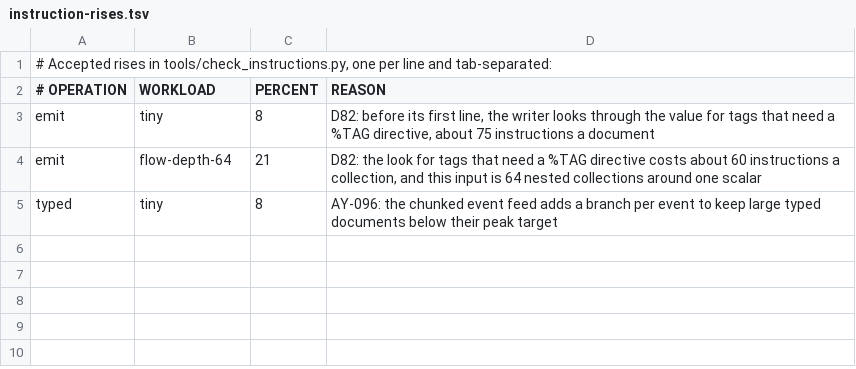
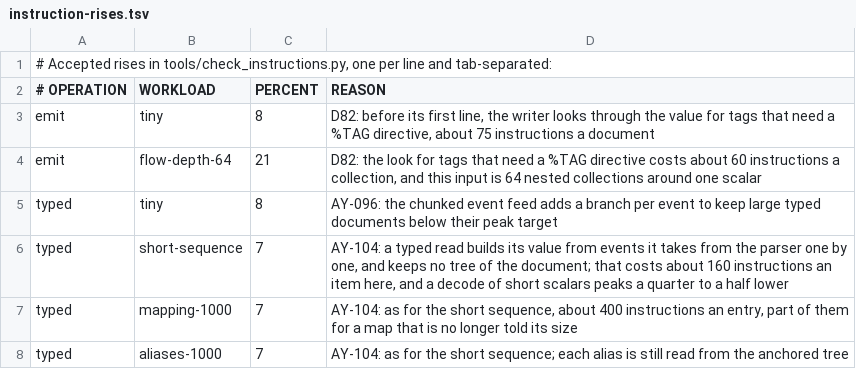
Before and after one commit to asamarts/ayaml, a TSV file: tools/instruction-rises.tsv, drawn as a sheet.

Commit message:
Read typed values from the parser's events, without a tree of the document (#193)
A reader of one document into a type built a tree of the whole document,
80 bytes a node, and then built the target's value from it. On documents
of many short scalars that tree was the largest thing live at the peak,
beside the tokens. A read of more than 4 KiB now takes the parser's
events as its target asks for values (D94, D95).

The parser's grammar already ran on an explicit stack. DocumentEvents
stops it between two steps and goes on when the next event is asked for,
a few events ahead of its reader, and the two loops that emit a run of
scalar entries in one step stop for it too.

typed::stream gives Serde a deserializer over those events. A scalar is
one node, read as the tree reader reads it and dropped; a collection is
read entry by entry. A tree is built only of what is read whole or
again: a node with an anchor and what an alias refers to, a collection
that keeps its tag, a mapping key, and what an enum reads. The builder's
checks are made as the events pass: depth, duplicate keys, anchors and
the alias budget, and a single document. What a target doesn't read is
still checked, and after a target's error the rest of that entry is
passed over, so a visitor that takes the error and reads on gets what a
tree gives it.

The error is the one a read that builds the tree gives: after any error
the document is built as a tree, and that tree's error, if it has one,
is the answer. So the order D91 settled is kept, and a refused input is
read twice unless the scanner refuses it. An input of at most 4 KiB
builds the tree as before, which costs it fewer instructions, and so
does the Deserializer.

Measured as issue 178 measures, an untyped decode into a JSON tree, the
nine shapes peak at 0.52 to 0.96 times the issue's reference, all within
the 1.2 times it asks for. The megabyte block sequence of short words
fell from 23.1 MB, 1.28 times, to 17.4 MB. The budgets are lowered to
the new measurements. A typed read of many short entries executes about
4% more instructions, which tools/instruction-rises.tsv accepts for the
three such workloads.

The two readers are compared on the test documents, on generated ones,
at every size, and in the borrowed fuzz target, and a CI step runs the
whole suite with every typed read made from events.

Closes AY-104. Closes #178.

```diff
--- a/tools/instruction-rises.tsv
+++ b/tools/instruction-rises.tsv
@@ -5 +5,4 @@ emit	flow-depth-64	21	D82: the look for tags that need a %TAG directive costs ab
 typed	tiny	8	AY-096: the chunked event feed adds a branch per event to keep large typed documents below their peak target
+typed	short-sequence	7	AY-104: a typed read builds its value from events it takes from the parser one by one, and keeps no tree of the document; that costs about 160 instructions an item here, and a decode of short scalars peaks a quarter to a half lower
+typed	mapping-1000	7	AY-104: as for the short sequence, about 400 instructions an entry, part of them for a map that is no longer told its size
+typed	aliases-1000	7	AY-104: as for the short sequence; each alias is still read from the anchored tree
```
Also changed, not shown: tools/json-alloc-corpus.tsv, tools/typed-alloc-corpus.tsv, 24 other files.
